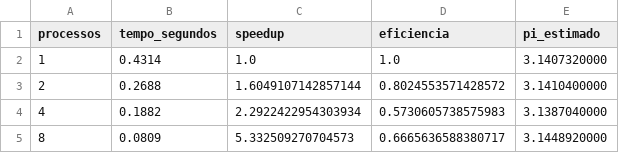
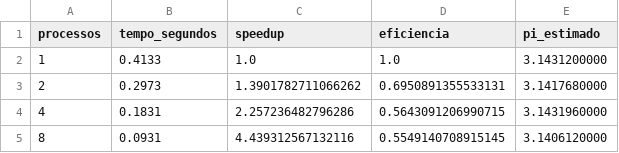
Before and after one commit to fmatheus9/projeto-hpc, a CSV file: results/profiling_python.csv, drawn as a sheet.

```diff
--- a/results/profiling_python.csv
+++ b/results/profiling_python.csv
@@ -1,5 +1,5 @@
 processos,tempo_segundos,speedup,eficiencia,pi_estimado
-1,0.4314,1.0,1.0,3.1407320000
-2,0.2688,1.6049107142857144,0.8024553571428572,3.1410400000
-4,0.1882,2.2922422954303934,0.5730605738575983,3.1387040000
-8,0.0809,5.332509270704573,0.6665636588380717,3.1448920000
+1,0.4133,1.0,1.0,3.1431200000
+2,0.2973,1.3901782711066262,0.6950891355533131,3.1417680000
+4,0.1831,2.257236482796286,0.5643091206990715,3.1431960000
+8,0.0931,4.439312567132116,0.5549140708915145,3.1406120000
```
Also changed, not shown: 4 other files.
